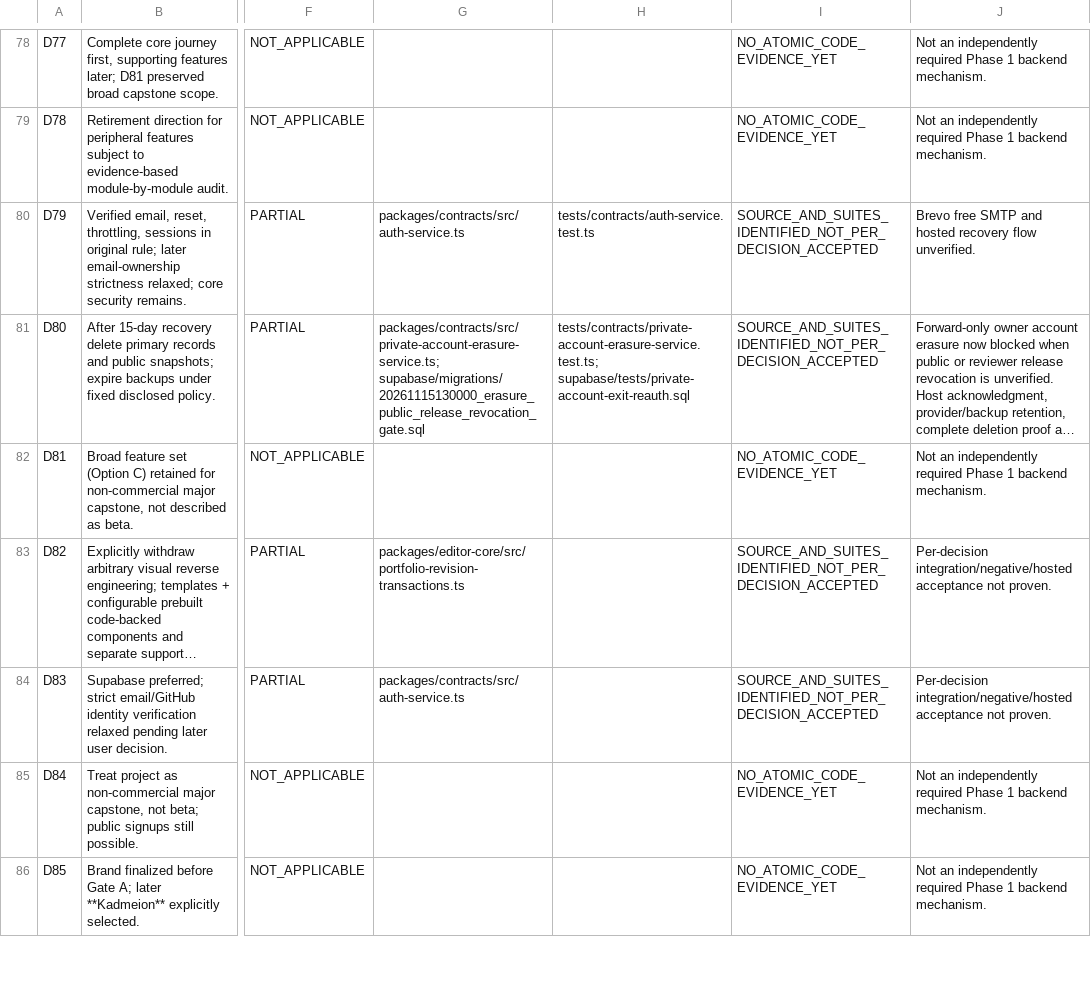
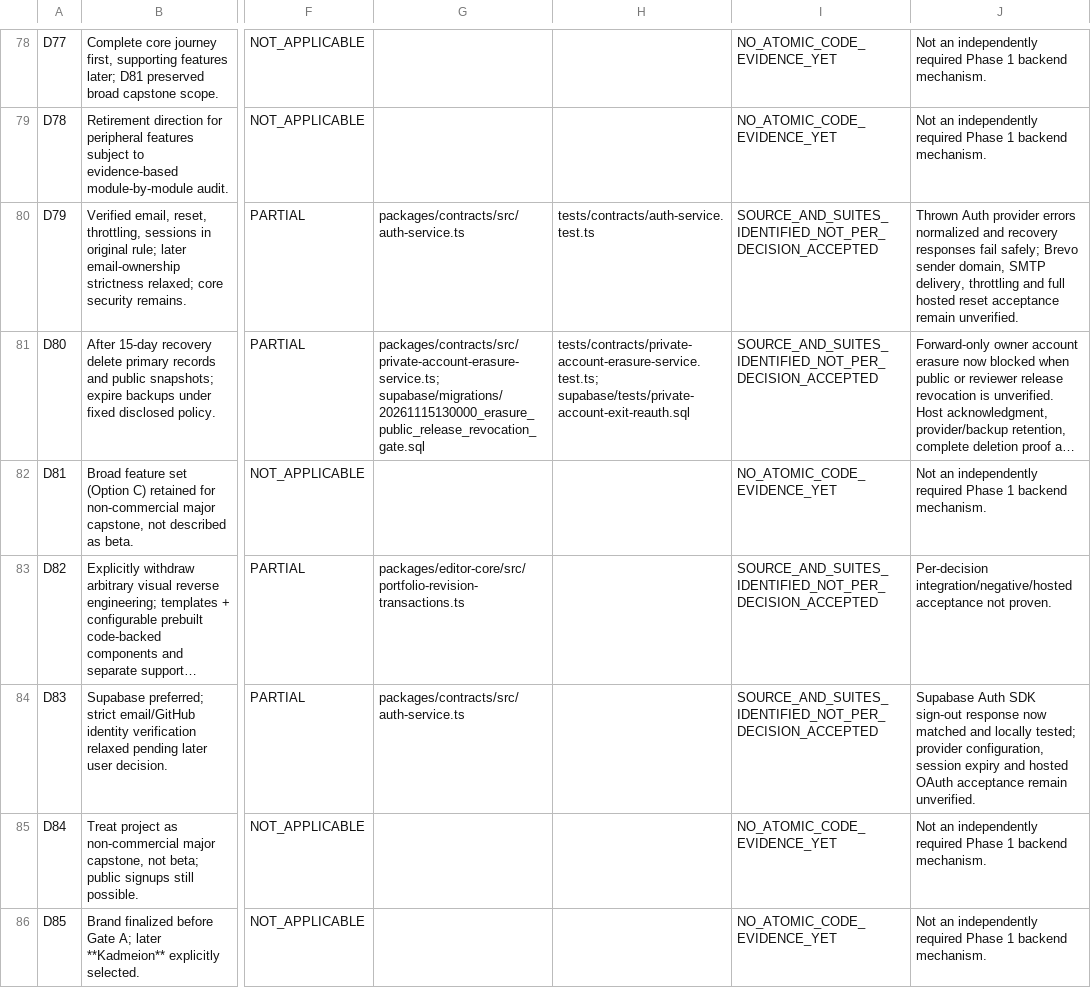
Before and after one commit to SubhashKumar14/Kadmeion, a CSV file: project-docs/registers/D01_D90_BACKEND_TRACEABILITY.csv, drawn as a sheet; only a part is shown, gaps mark what is left out; long unchanged cells end in …; the diff names each change by its address in the sheet, - before the commit and + after, or states it on an @@ line.

Commit message:
docs(b10): record Auth SDK fixes, Brevo blockers and decision evidence

```diff
--- a/project-docs/registers/D01_D90_BACKEND_TRACEABILITY.csv
+++ b/project-docs/registers/D01_D90_BACKEND_TRACEABILITY.csv
-J80: Brevo free SMTP and hosted recovery flow unverified.
+J80: Thrown Auth provider errors normalized and recovery responses fail safely; Brevo sender domain, SMTP delivery, throttling and full hosted reset acceptance remain unverified.
-J84: Per-decision integration/negative/hosted acceptance not proven.
+J84: Supabase Auth SDK sign-out response now matched and locally tested; provider configuration, session expiry and hosted OAuth acceptance remain unverified.
```
Also changed, not shown: 2 other files.
